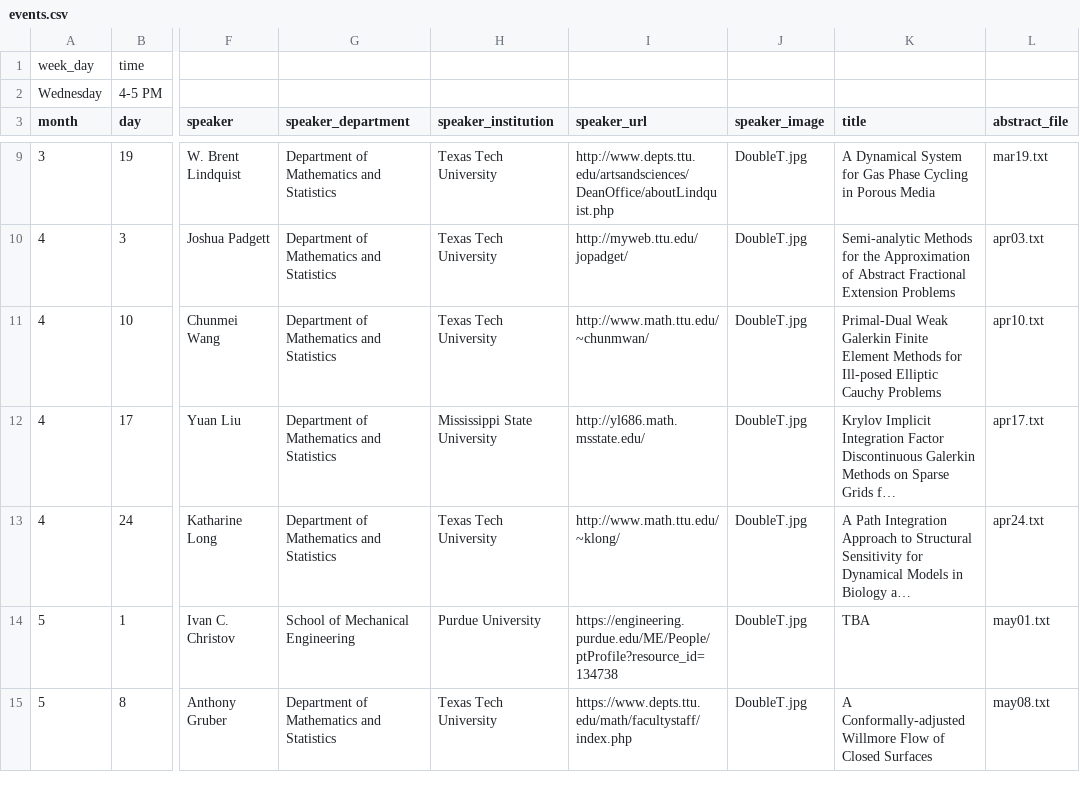
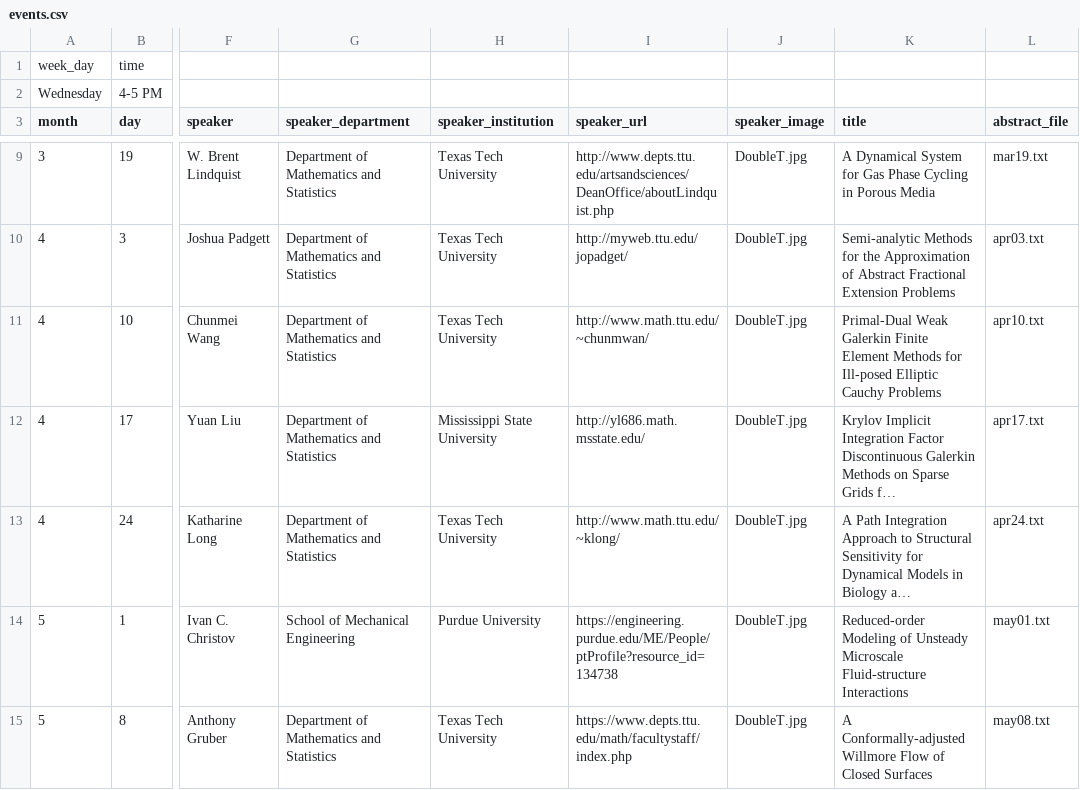
Before and after one commit to giorgiobornia/ttu_math_events, a CSV file: applied_math/2019/spring/events.csv, drawn as a sheet; only a part is shown, gaps mark what is left out; long unchanged cells end in …; the diff names each change by its address in the sheet, - before the commit and + after, or states it on an @@ line.

Commit message:
Generated all index pages for 2019/spring

```diff
--- a/applied_math/2019/spring/events.csv
+++ b/applied_math/2019/spring/events.csv
-K14 (title): TBA
+K14 (title): Reduced-order Modeling of Unsteady Microscale Fluid-structure Interactions
```
Also changed, not shown: 15 other files.
